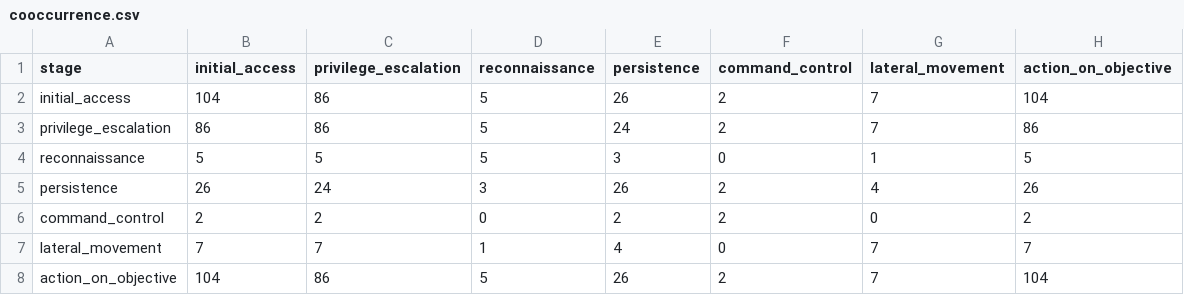
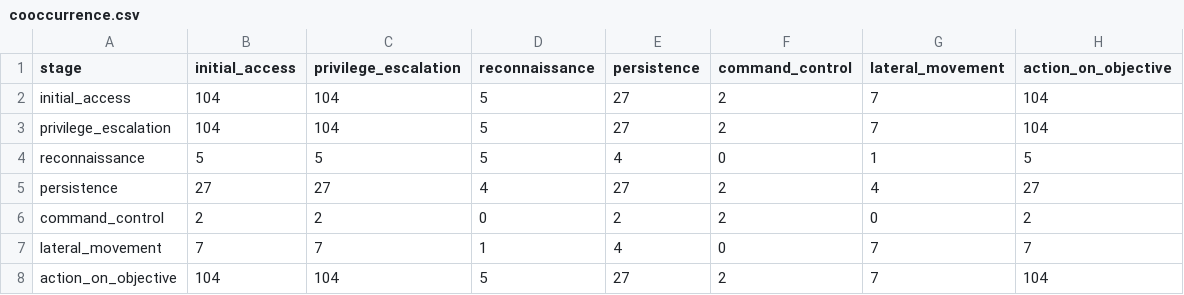
Before and after one commit to eladfeld/kill-chain-site, a CSV file: analysis/cooccurrence.csv, drawn as a sheet.

```diff
--- a/analysis/cooccurrence.csv
+++ b/analysis/cooccurrence.csv
@@ -1,8 +1,8 @@
 stage,initial_access,privilege_escalation,reconnaissance,persistence,command_control,lateral_movement,action_on_objective
-initial_access,104,86,5,26,2,7,104
-privilege_escalation,86,86,5,24,2,7,86
-reconnaissance,5,5,5,3,0,1,5
-persistence,26,24,3,26,2,4,26
+initial_access,104,104,5,27,2,7,104
+privilege_escalation,104,104,5,27,2,7,104
+reconnaissance,5,5,5,4,0,1,5
+persistence,27,27,4,27,2,4,27
 command_control,2,2,0,2,2,0,2
 lateral_movement,7,7,1,4,0,7,7
-action_on_objective,104,86,5,26,2,7,104
+action_on_objective,104,104,5,27,2,7,104
```
Also changed, not shown: 12 other files.
